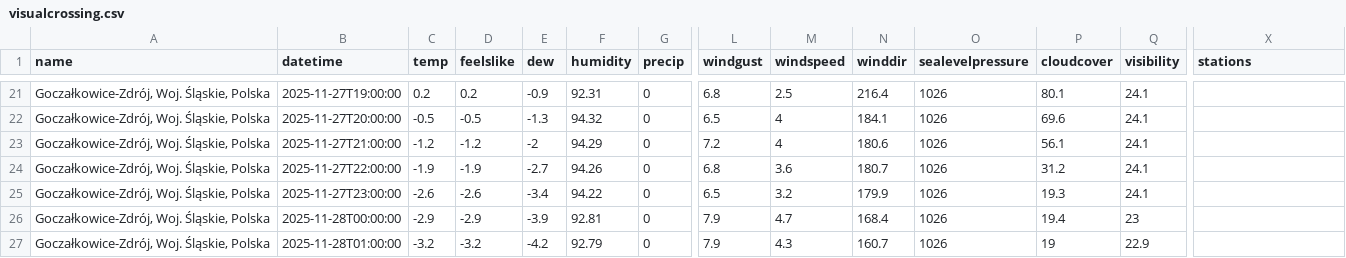
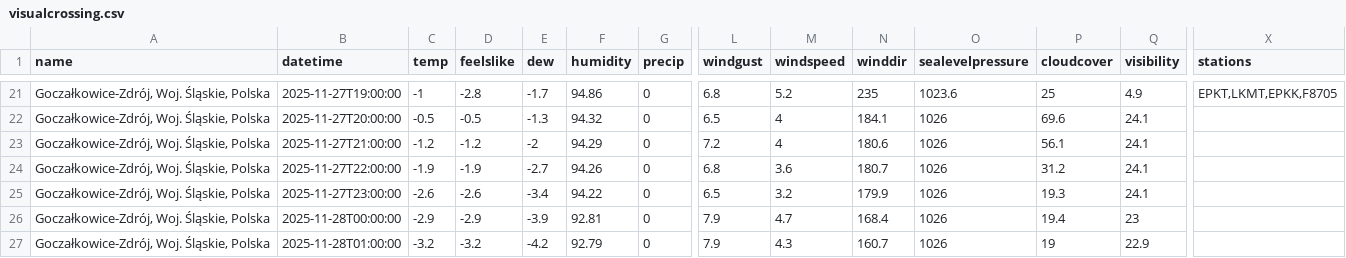
Before and after one commit to wiechuzw/Weather_For_Surfers, a CSV file: data_weather/visualcrossing.csv, drawn as a sheet; only a part is shown, gaps mark what is left out; the diff covers the shown part only; the diff names each change by its address in the sheet, - before the commit and + after, or states it on an @@ line.

```diff
--- a/data_weather/visualcrossing.csv
+++ b/data_weather/visualcrossing.csv
-C21 (temp): 0.2
+C21 (temp): -1
-D21 (feelslike): 0.2
+D21 (feelslike): -2.8
-E21 (dew): -0.9
+E21 (dew): -1.7
-F21 (humidity): 92.31
+F21 (humidity): 94.86
-M21 (windspeed): 2.5
+M21 (windspeed): 5.2
-N21 (winddir): 216.4
+N21 (winddir): 235
-O21 (sealevelpressure): 1026
+O21 (sealevelpressure): 1023.6
-P21 (cloudcover): 80.1
+P21 (cloudcover): 25
-Q21 (visibility): 24.1
+Q21 (visibility): 4.9
-X21 (stations): (empty)
+X21 (stations): EPKT,LKMT,EPKK,F8705
```
Also changed, not shown: 62 edited cells elsewhere in this file, 2 other files.
